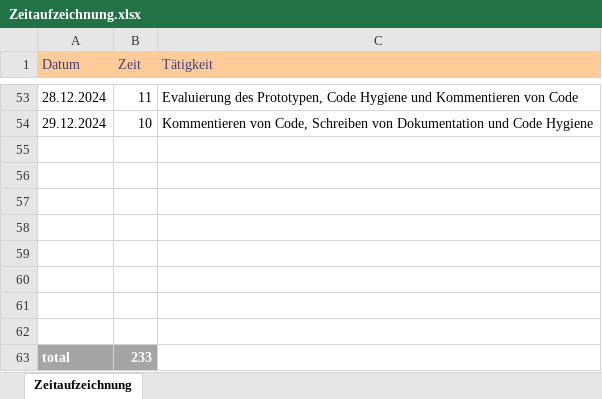
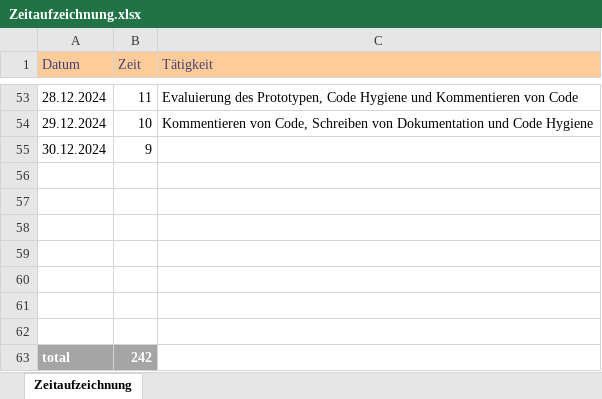
Before and after one commit to seel3/Hybrid-MAB, an Excel workbook: Documentation/Zeitaufzeichnung.xlsx, sheet Zeitaufzeichnung, drawn as a sheet; only a part is shown, gaps mark what is left out; values as stored, in another font and other column widths than the file's, no borders; removed rows and columns are numbered as before the commit, all else as after; the diff names each change by its address in the sheet, - before the commit and + after, or states it on an @@ line.

Commit message:
added concept part to documentation

```diff
--- a/Documentation/Zeitaufzeichnung.xlsx (sheet Zeitaufzeichnung)
+++ b/Documentation/Zeitaufzeichnung.xlsx (sheet Zeitaufzeichnung)
+row 55: 30.12.2024 | 9
-row 62: (empty)
-B63 (Zeit): 233
+B63 (Zeit): 242
```
Also changed, not shown: 2 other files.
